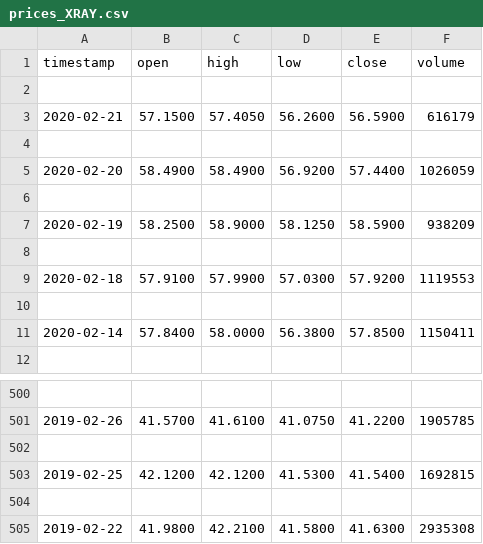
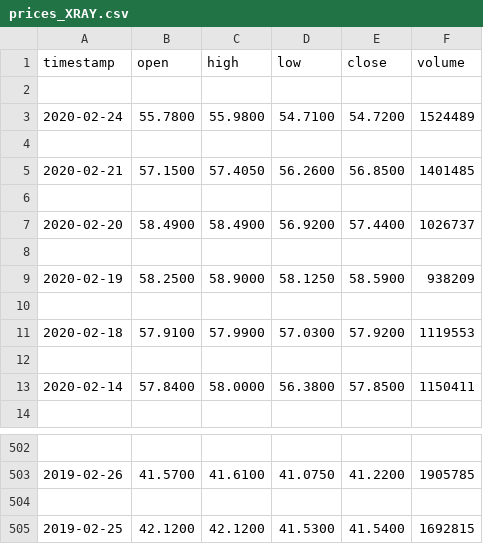
Before and after one commit to jenniferlu123/robo-advisor, a CSV file: data/prices_XRAY.csv, drawn as a sheet; only a part is shown, gaps mark what is left out.

```diff
--- a/data/prices_XRAY.csv
+++ b/data/prices_XRAY.csv
@@ -2,5 +2,7 @@ timestamp,open,high,low,close,volume
 
-2020-02-21,57.1500,57.4050,56.2600,56.5900,616179
+2020-02-24,55.7800,55.9800,54.7100,54.7200,1524489
 
-2020-02-20,58.4900,58.4900,56.9200,57.4400,1026059
+2020-02-21,57.1500,57.4050,56.2600,56.8500,1401485
+
+2020-02-20,58.4900,58.4900,56.9200,57.4400,1026737
 
@@ -503,3 +505 @@ timestamp,open,high,low,close,volume
 2019-02-25,42.1200,42.1200,41.5300,41.5400,1692815
-
-2019-02-22,41.9800,42.2100,41.5800,41.6300,2935308
```
Also changed, not shown: data/prices_AAPL.csv, data/prices_EMN.csv, 7 other files.
